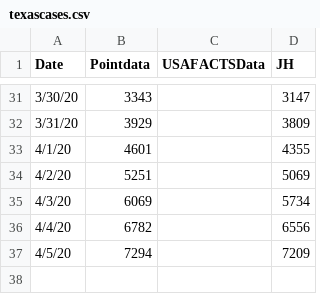
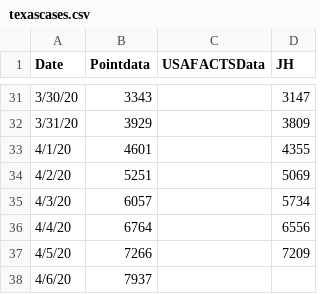
Before and after one commit to manar-c/covid19intexas, a CSV file: texascases.csv, drawn as a sheet; only a part is shown, gaps mark what is left out.

Commit message:
update data

```diff
--- a/texascases.csv
+++ b/texascases.csv
@@ -34,4 +34,5 @@ Date,Pointdata,USAFACTSData,JH
 4/2/20,5251,,5069
-4/3/20,6069,,5734
-4/4/20,6782,,6556
-4/5/20,7294,,7209
+4/3/20,6057,,5734
+4/4/20,6764,,6556
+4/5/20,7266,,7209
+4/6/20, 7937,,
```
Also changed, not shown: Dallas.csv, Harris.csv, 1 other file.
